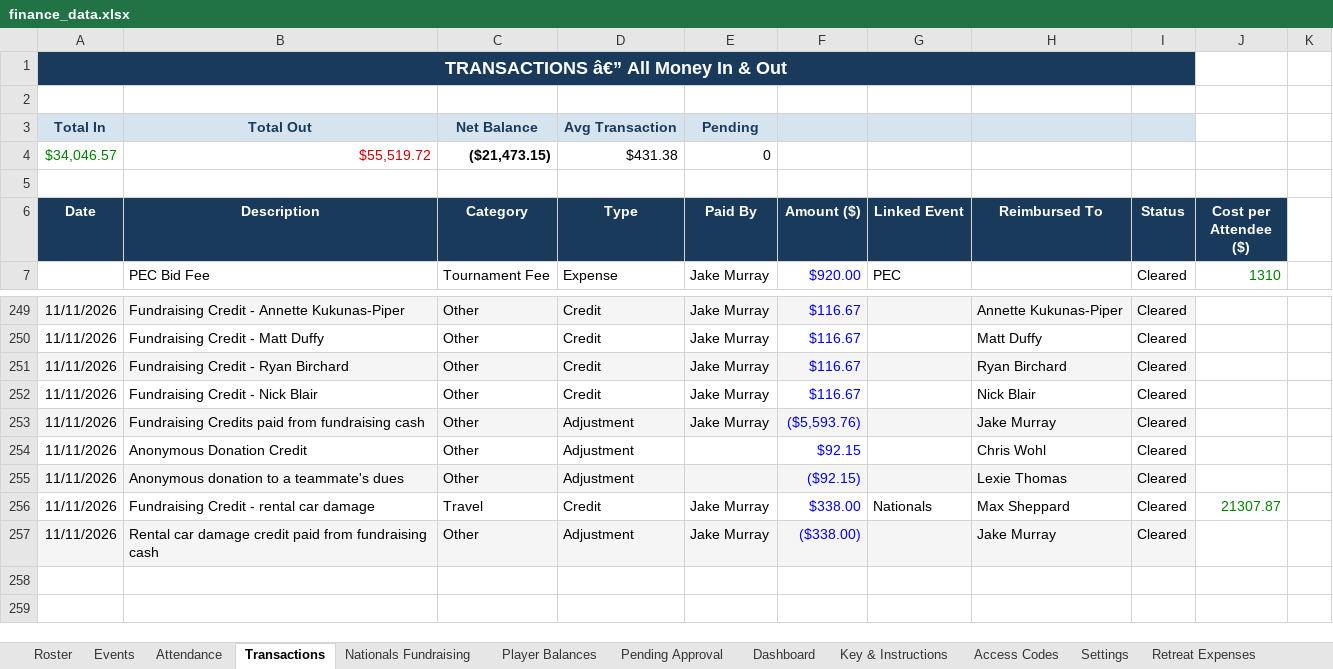
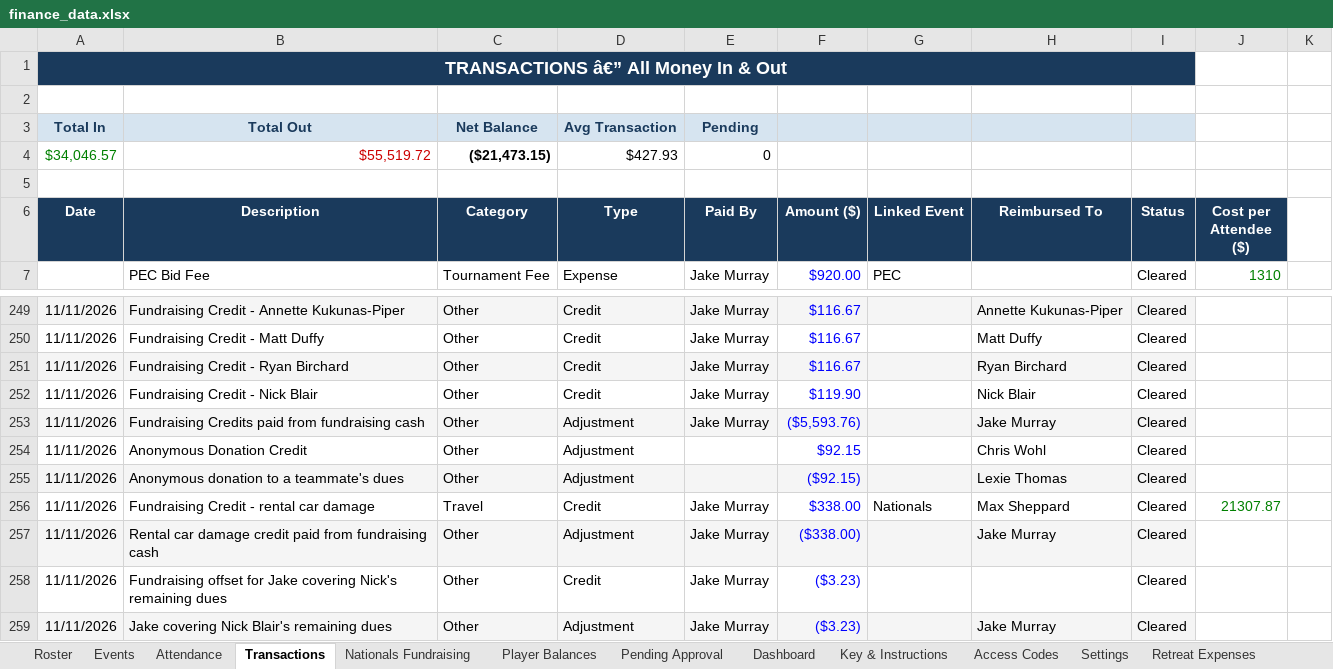
Before and after one commit to jakepmurray/port-finances-26, an Excel workbook: finance_data.xlsx, sheet Transactions, drawn as a sheet; only a part is shown, gaps mark what is left out; values as stored, in another font and other column widths than the file's, no borders; charts and pictures not drawn; the diff names each change by its address in the sheet, - before the commit and + after, or states it on an @@ line.

Commit message:
Cover Nick Blair's remaining $3.23 dues from Jake, keep fundraising at $2000

```diff
--- a/finance_data.xlsx (sheet Transactions)
+++ b/finance_data.xlsx (sheet Transactions)
-D4 (Type): $431.38
+D4 (Type): $427.93
-F252 (Amount ($)): $116.67
+F252 (Amount ($)): $119.90
+row 258: 11/11/2026 | Fundraising offset for Jake covering Nick's remaining dues | Other | Credit | Jake Murray | ($3.23) |  |  | Cleared
+row 259: 11/11/2026 | Jake covering Nick Blair's remaining dues | Other | Adjustment | Jake Murray | ($3.23) |  | Jake Murray | Cleared
```
Also changed, not shown: sheet Player Balances.
